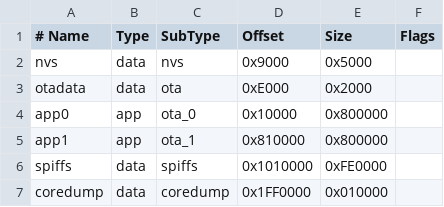
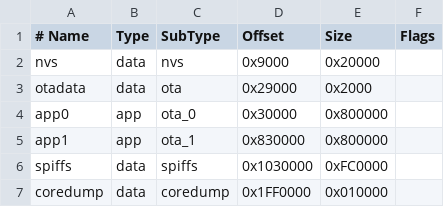
Before and after one commit to i-schuyler/esp32-nfc-security-system, a CSV file: partitions/partitions_32mb.csv, drawn as a sheet.

Commit message:
build: increase NVS partition to 128KB

```diff
--- a/partitions/partitions_32mb.csv
+++ b/partitions/partitions_32mb.csv
@@ -1,7 +1,7 @@
 # Name,   Type, SubType, Offset,  Size, Flags
-nvs,      data, nvs,     0x9000,  0x5000,
-otadata,  data, ota,     0xE000,  0x2000,
-app0,     app,  ota_0,   0x10000, 0x800000,
-app1,     app,  ota_1,   0x810000,0x800000,
-spiffs,   data, spiffs,  0x1010000,0xFE0000,
+nvs,      data, nvs,     0x9000,  0x20000,
+otadata,  data, ota,     0x29000, 0x2000,
+app0,     app,  ota_0,   0x30000, 0x800000,
+app1,     app,  ota_1,   0x830000,0x800000,
+spiffs,   data, spiffs,  0x1030000,0xFC0000,
 coredump, data, coredump,0x1FF0000,0x010000,
```
Also changed, not shown: partitions.csv.
